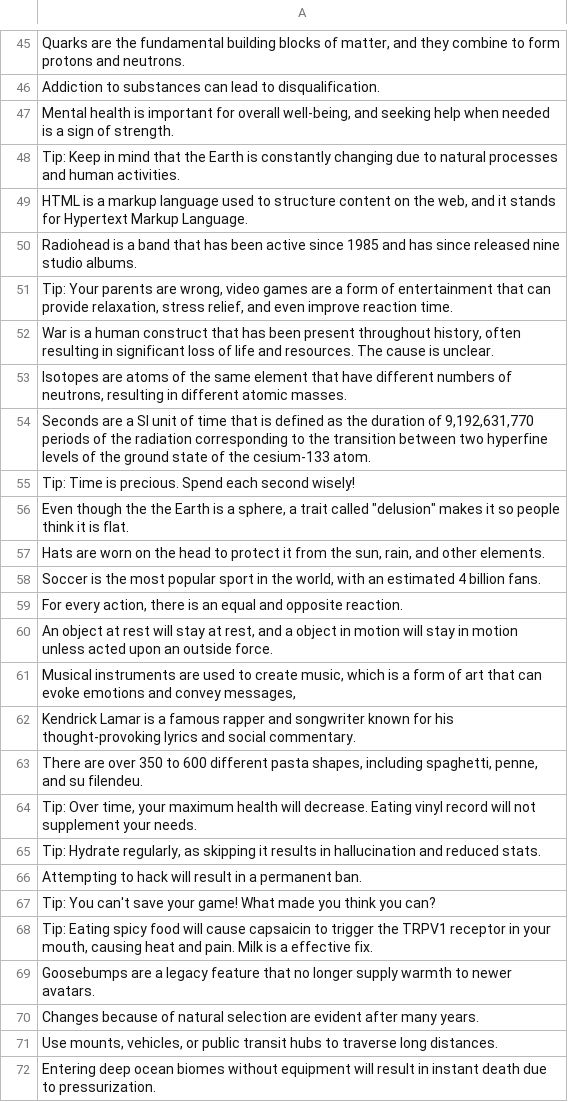
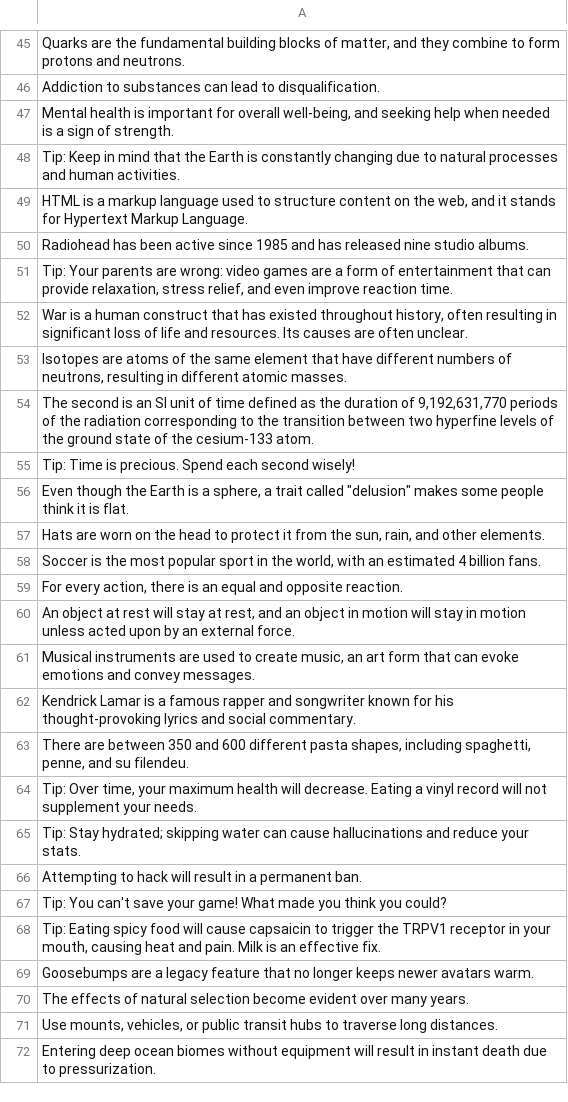
Before and after one commit to antimanojayden-sys/Earthloadingscreen, a CSV file: Tips - Sheet1.csv, drawn as a sheet; only a part is shown, gaps mark what is left out; the diff covers the shown part only.

Commit message:
Fixed tip grammar, speed, patch time, relevancy

```diff
--- a/Tips - Sheet1.csv
+++ b/Tips - Sheet1.csv
@@ -49,9 +49,9 @@ Tip: Keep in mind that the Earth is constantly changing due to natural processes
 "HTML is a markup language used to structure content on the web, and it stands for Hypertext Markup Language."
-Radiohead is a band that has been active since 1985 and has since released nine studio albums.
-"Tip: Your parents are wrong, video games are a form of entertainment that can provide relaxation, stress relief, and even improve reaction time."
-"War is a human construct that has been present throughout history, often resulting in significant loss of life and resources. The cause is unclear."
+Radiohead has been active since 1985 and has released nine studio albums.
+"Tip: Your parents are wrong: video games are a form of entertainment that can provide relaxation, stress relief, and even improve reaction time."
+"War is a human construct that has existed throughout history, often resulting in significant loss of life and resources. Its causes are often unclear."
 "Isotopes are atoms of the same element that have different numbers of neutrons, resulting in different atomic masses."
-"Seconds are a SI unit of time that is defined as the duration of 9,192,631,770 periods of the radiation corresponding to the transition between two hyperfine levels of the ground state of the cesium-133 atom."
+"The second is an SI unit of time defined as the duration of 9,192,631,770 periods of the radiation corresponding to the transition between two hyperfine levels of the ground state of the cesium-133 atom."
 Tip: Time is precious. Spend each second wisely!
-"Even though the the Earth is a sphere, a trait called ""delusion"" makes it so people think it is flat."
+"Even though the Earth is a sphere, a trait called ""delusion"" makes some people think it is flat."
 "Hats are worn on the head to protect it from the sun, rain, and other elements."
@@ -59,13 +59,13 @@ Tip: Time is precious. Spend each second wisely!
 "For every action, there is an equal and opposite reaction."
-"An object at rest will stay at rest, and a object in motion will stay in motion unless acted upon an outside force."
-"Musical instruments are used to create music, which is a form of art that can evoke emotions and convey messages,"
+"An object at rest will stay at rest, and an object in motion will stay in motion unless acted upon by an external force."
+"Musical instruments are used to create music, an art form that can evoke emotions and convey messages."
 Kendrick Lamar is a famous rapper and songwriter known for his thought-provoking lyrics and social commentary.
-"There are over 350 to 600 different pasta shapes, including spaghetti, penne, and su filendeu."
-"Tip: Over time, your maximum health will decrease. Eating vinyl record will not supplement your needs."
-"Tip: Hydrate regularly, as skipping it results in hallucination and reduced stats."
+"There are between 350 and 600 different pasta shapes, including spaghetti, penne, and su filendeu."
+"Tip: Over time, your maximum health will decrease. Eating a vinyl record will not supplement your needs."
+"Tip: Stay hydrated; skipping water can cause hallucinations and reduce your stats."
 Attempting to hack will result in a permanent ban.
-Tip: You can't save your game! What made you think you can?
-"Tip: Eating spicy food will cause capsaicin to trigger the TRPV1 receptor in your mouth, causing heat and pain. Milk is a effective fix."
-Goosebumps are a legacy feature that no longer supply warmth to newer avatars.
-Changes because of natural selection are evident after many years.
+Tip: You can't save your game! What made you think you could?
+"Tip: Eating spicy food will cause capsaicin to trigger the TRPV1 receptor in your mouth, causing heat and pain. Milk is an effective fix."
+Goosebumps are a legacy feature that no longer keeps newer avatars warm.
+The effects of natural selection become evident over many years.
 "Use mounts, vehicles, or public transit hubs to traverse long distances."
```
Also changed, not shown: 29 edited cells elsewhere in this file, 2 other files.
